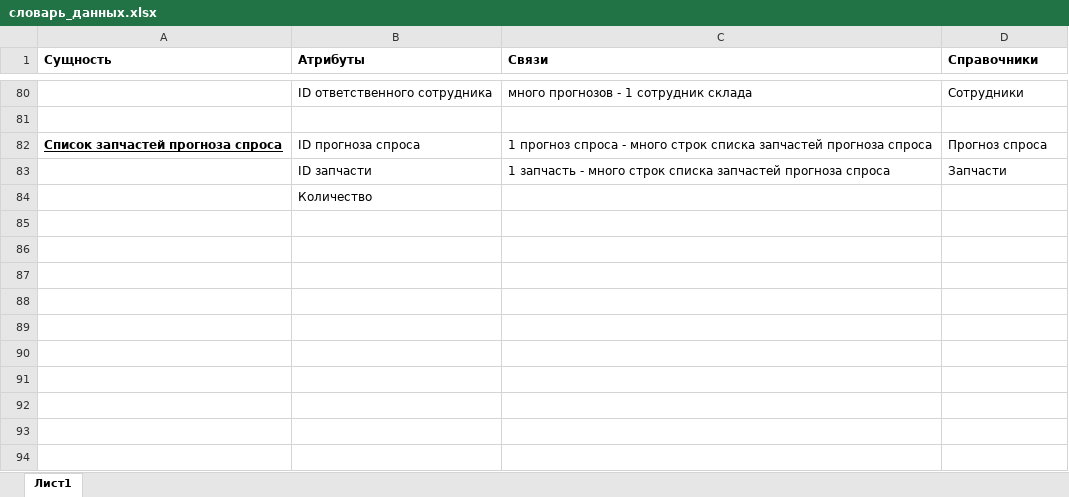
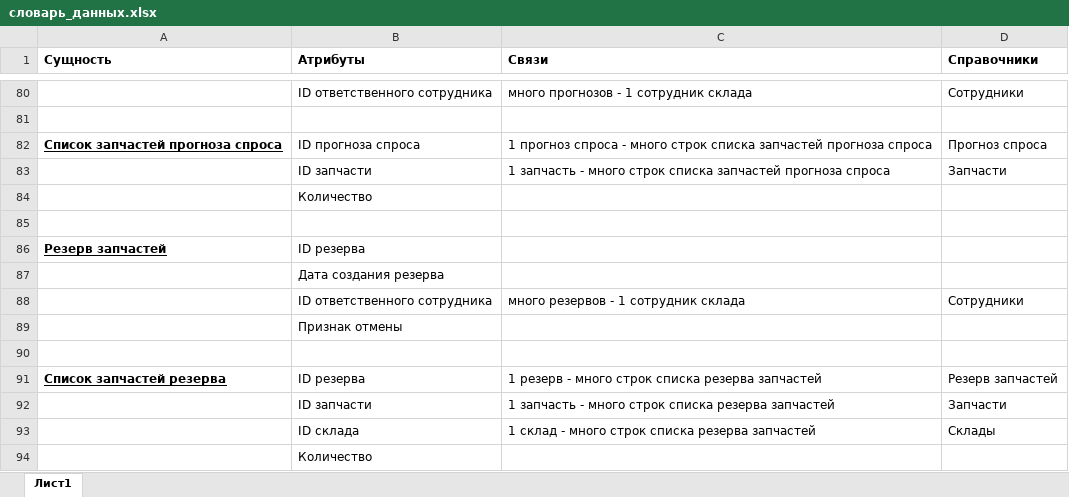
Before and after one commit to aapoplavskii/Project_Otus_SA, an Excel workbook: словарь_данных.xlsx, sheet Лист1, drawn as a sheet; only a part is shown, gaps mark what is left out; values as stored, in another font and other column widths than the file's, no borders; the diff names each change by its address in the sheet, - before the commit and + after, or states it on an @@ line.

Commit message:
добавил в словарь_данных резерв

```diff
--- a/словарь_данных.xlsx (sheet Лист1)
+++ b/словарь_данных.xlsx (sheet Лист1)
+row 85: (empty)
+row 86: Резерв запчастей | ID резерва
+row 87:  | Дата создания резерва
+row 88:  | ID ответственного сотрудника | много резервов - 1 сотрудник склада | Сотрудники
+row 89:  | Признак отмены
+row 90: (empty)
+row 91: Список запчастей резерва | ID резерва | 1 резерв - много строк списка резерва запчастей | Резерв запчастей
+row 92:  | ID запчасти | 1 запчасть - много строк списка резерва запчастей | Запчасти
+row 93:  | ID склада | 1 склад - много строк списка резерва запчастей | Склады
+row 94:  | Количество
```
